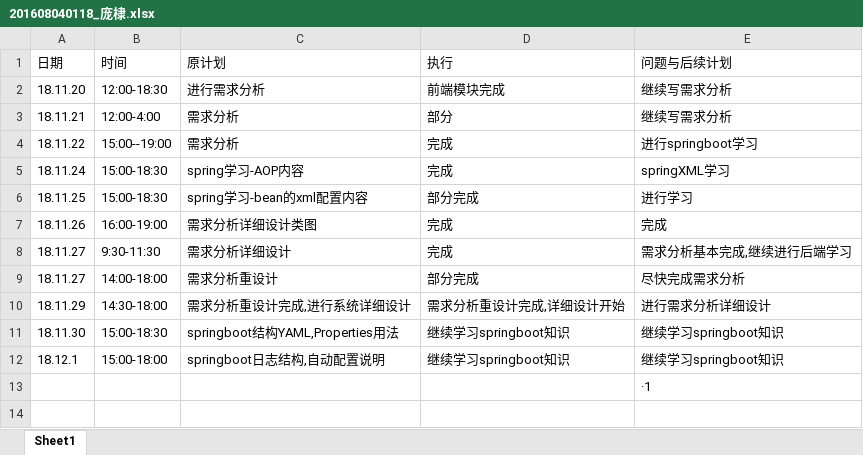
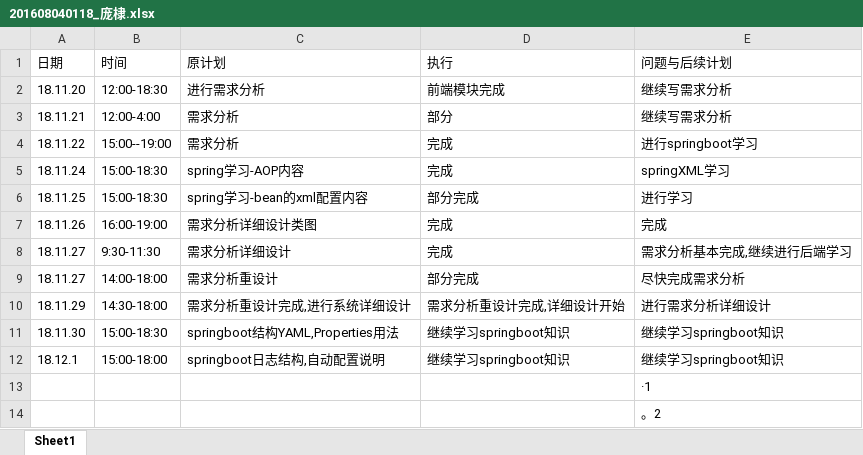
Before and after one commit to TrainingProect/CreditPro, an Excel workbook: log/201608040118_庞棣.xlsx, sheet Sheet1, drawn as a sheet; values as stored, in another font and other column widths than the file's, no borders; the diff names each change by its address in the sheet, - before the commit and + after, or states it on an @@ line.

Commit message:
哈哈哈

```diff
--- a/log/201608040118_庞棣.xlsx (sheet Sheet1)
+++ b/log/201608040118_庞棣.xlsx (sheet Sheet1)
+row 14:  |  |  |  | 。2
```
